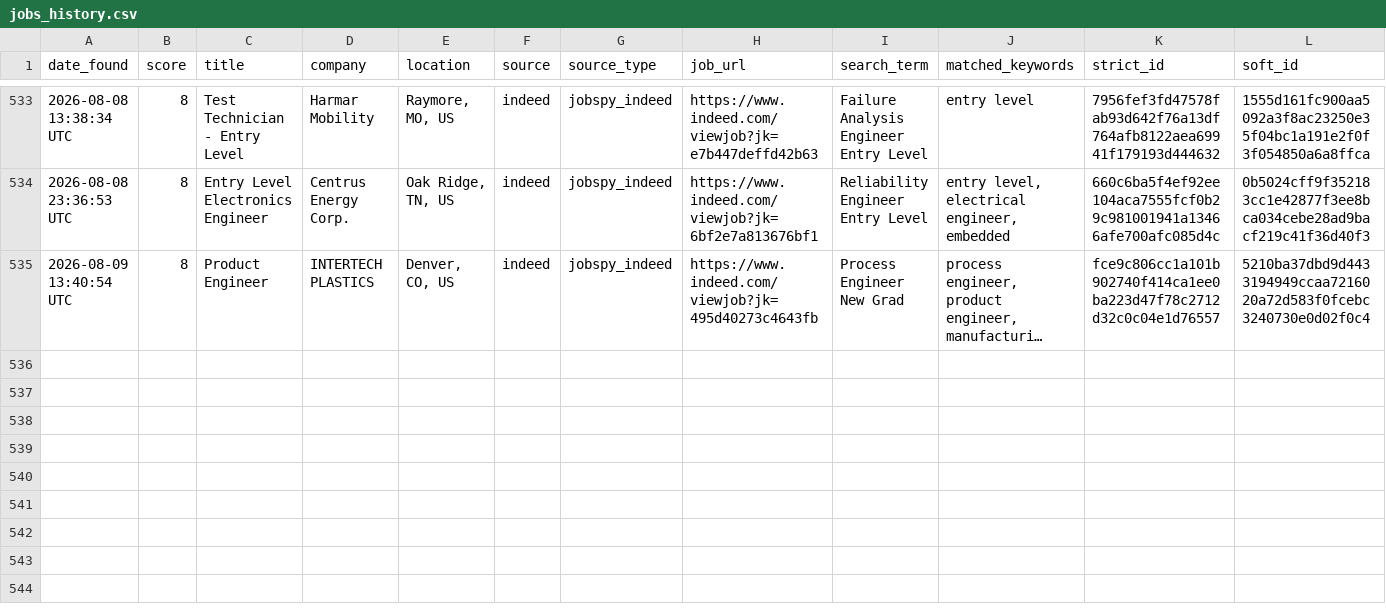
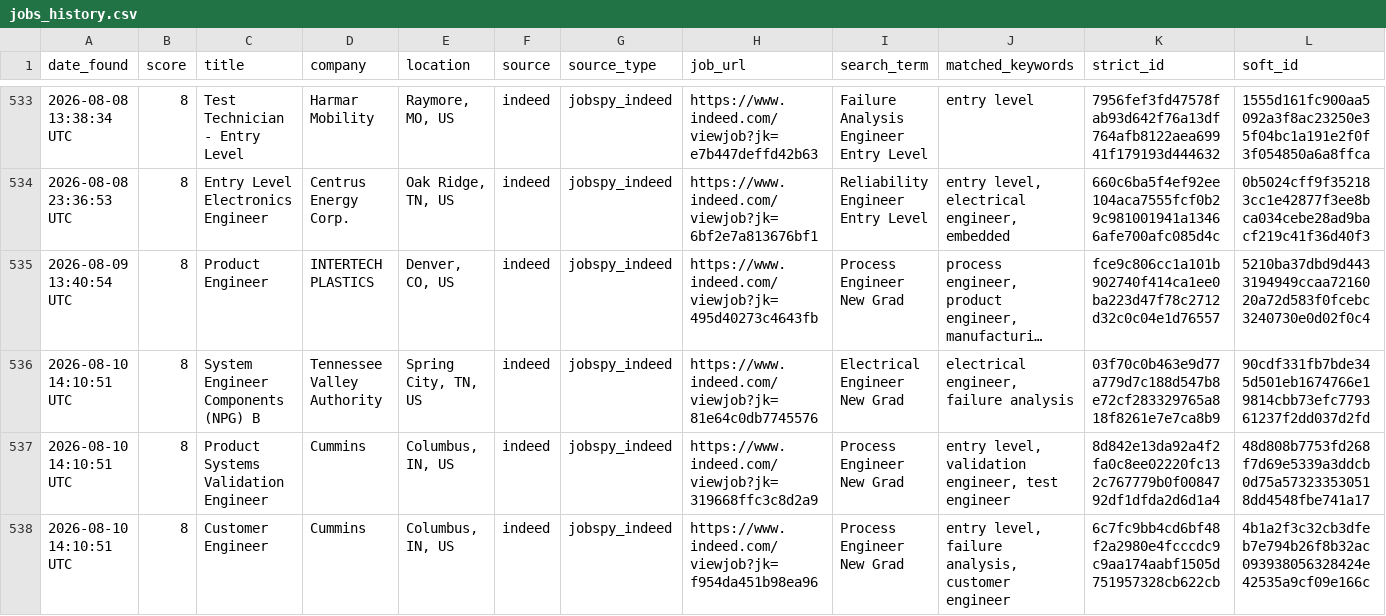
Before and after one commit to emmismyname/jobrobot, a CSV file: data/jobs_history.csv, drawn as a sheet; only a part is shown, gaps mark what is left out; long unchanged cells end in …; the diff names each change by its address in the sheet, - before the commit and + after, or states it on an @@ line.

```diff
--- a/data/jobs_history.csv
+++ b/data/jobs_history.csv
+row 536: 2026-08-10 14:10:51 UTC | 8 | System Engineer Components (NPG) B | Tennessee Valley Authority | Spring City, TN, US | indeed | jobspy_indeed | https://www.indeed.com/viewjob?jk=81e64c0db7745576 | Electrical Engineer New Grad | electrical engineer, failure analysis | 03f70c0b463e9d77a779d7c188d547b8e72cf283329765a818f8261e7e7ca8b9 | 90cdf331fb7bde345d501eb1674766e19814cbb73efc779361237f2dd037d2fd
+row 537: 2026-08-10 14:10:51 UTC | 8 | Product Systems Validation Engineer | Cummins | Columbus, IN, US | indeed | jobspy_indeed | https://www.indeed.com/viewjob?jk=319668ffc3c8d2a9 | Process Engineer New Grad | entry level, validation engineer, test engineer | 8d842e13da92a4f2fa0c8ee02220fc132c767779b0f0084792df1dfda2d6d1a4 | 48d808b7753fd268f7d69e5339a3ddcb0d75a573233530518dd4548fbe741a17
+row 538: 2026-08-10 14:10:51 UTC | 8 | Customer Engineer | Cummins | Columbus, IN, US | indeed | jobspy_indeed | https://www.indeed.com/viewjob?jk=f954da451b98ea96 | Process Engineer New Grad | entry level, failure analysis, customer engineer | 6c7fc9bb4cd6bf48f2a2980e4fcccdc9c9aa174aabf1505d751957328cb622cb | 4b1a2f3c32cb3dfeb7e794b26f8b32ac093938056328424e42535a9cf09e166c
```
Also changed, not shown: 1 other file.
